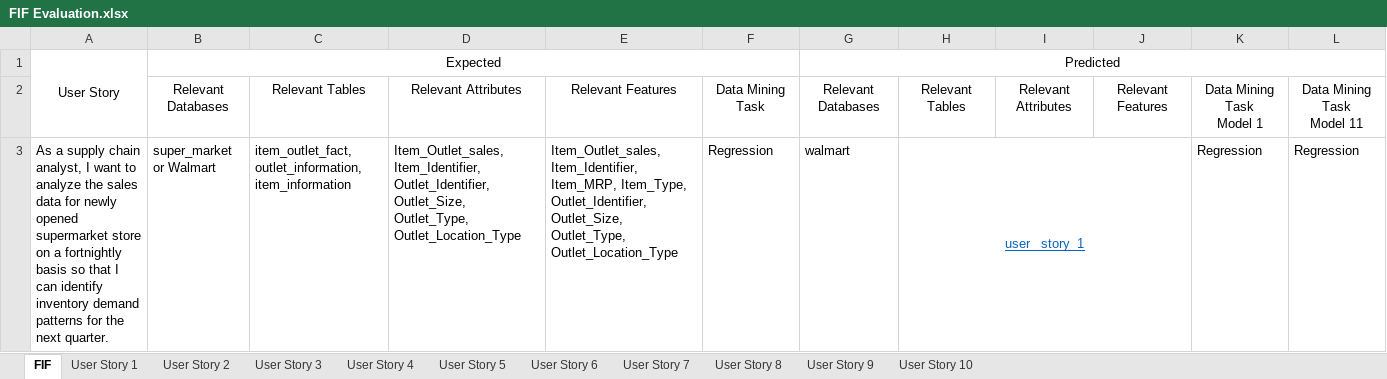
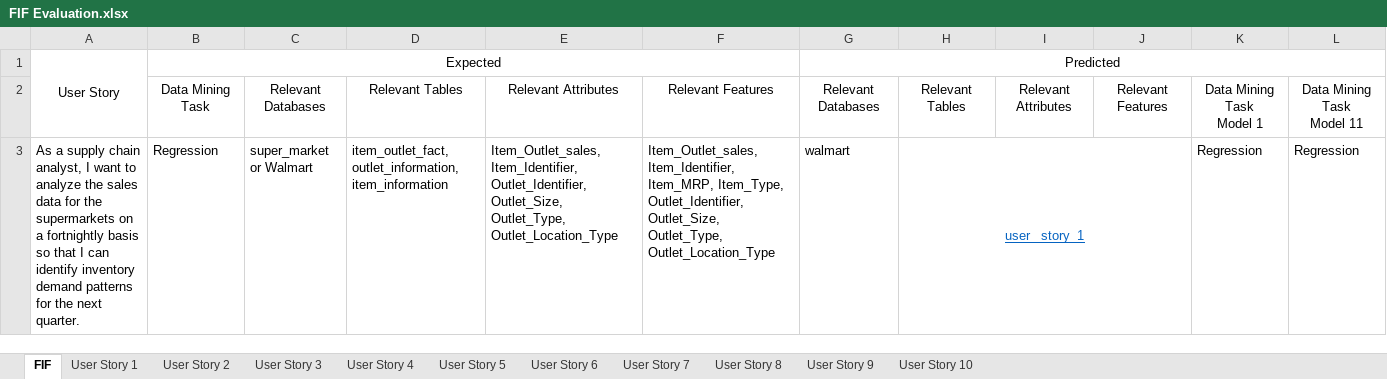
Before and after one commit to achouhan93/FIF-Project, an Excel workbook: Codes/FIF Evaluation.xlsx, sheet FIF, drawn as a sheet; only a part is shown; values as stored, in another font and other column widths than the file's, no borders; removed rows and columns are numbered as before the commit, all else as after; the diff covers the shown part only; the diff names each change by its address in the sheet, - before the commit and + after, or states it on an @@ line.

```diff
--- a/Codes/FIF Evaluation.xlsx (sheet FIF)
+++ b/Codes/FIF Evaluation.xlsx (sheet FIF)
+column B, rows 1-3: Expected | Data Mining Task | Regression
-column F, rows 2-3: Data Mining Task | Regression
-C1: Expected
+C1: (empty)
-B1:F1 merged
-A3: …data for newly opened supermarket store on a…
+A3: …data for the supermarkets on a…
```
Also changed, not shown: 2 removed rows and 5 edited cells elsewhere in this sheet, sheet User Story 4, sheet User Story 5, sheet User Story 3, sheet User Story 6.
